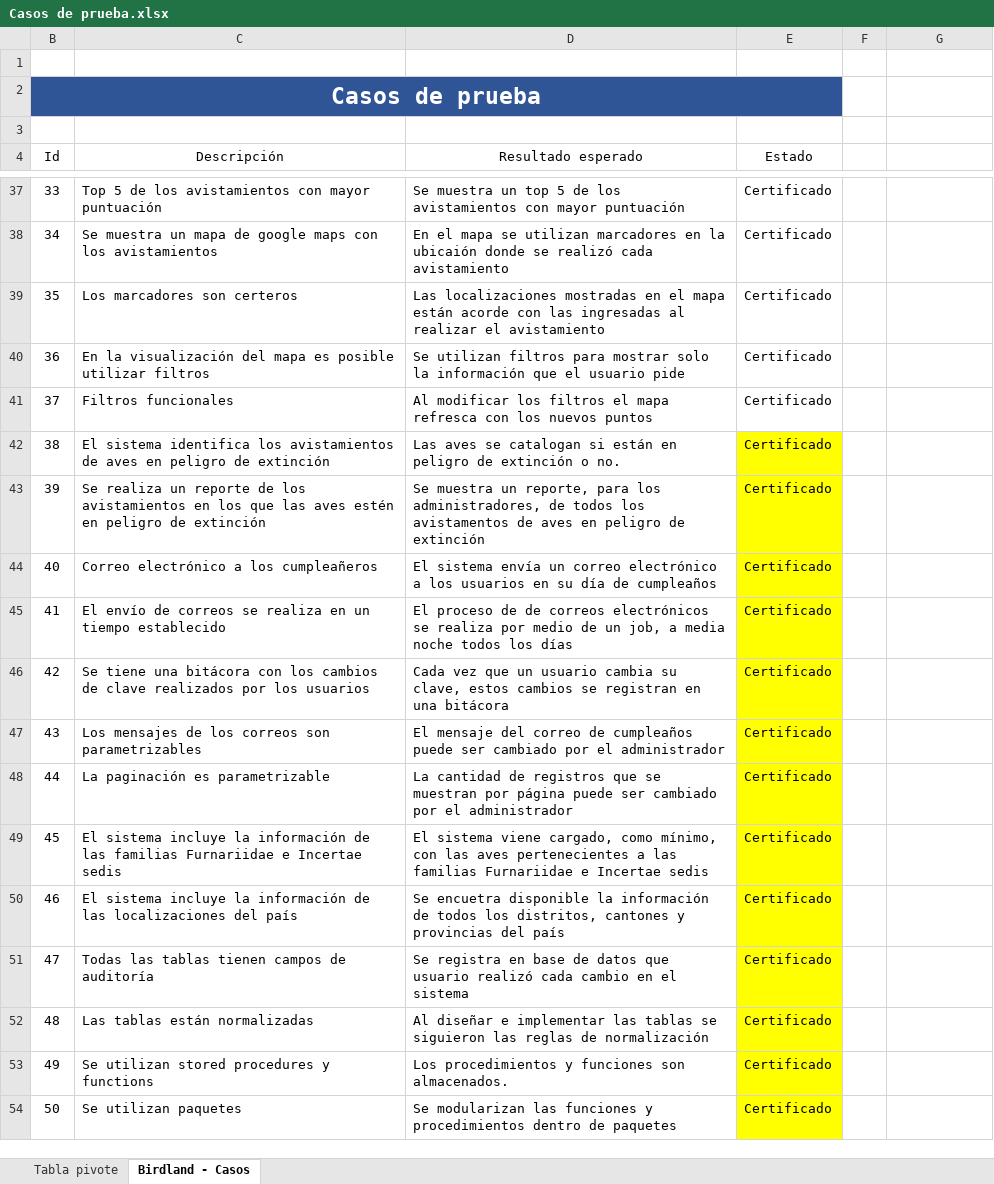
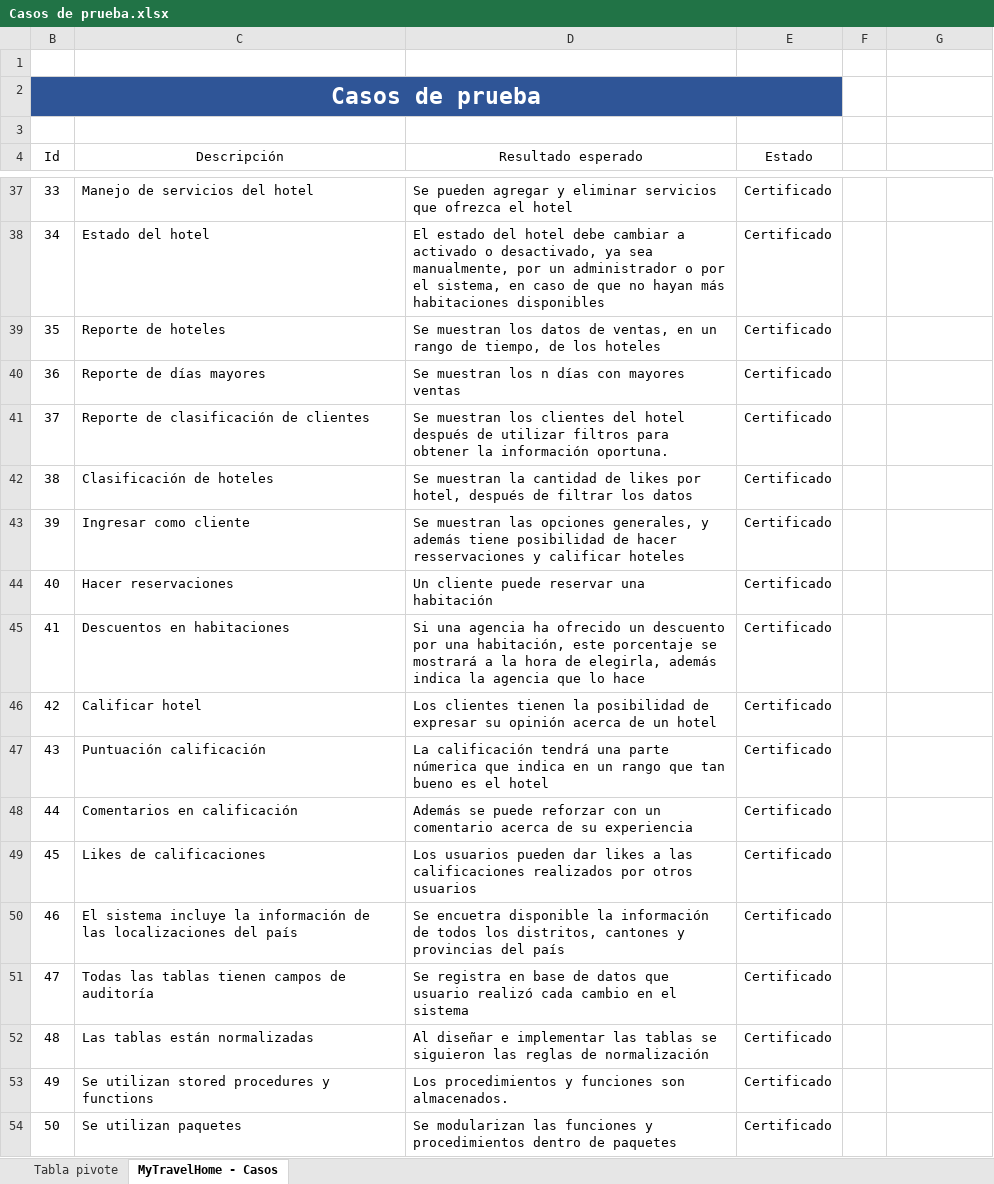
Before and after one commit to cecilianogranados96/MyTravelHome, an Excel workbook: Docs/Casos de prueba.xlsx, sheet MyTravelHome - Casos, drawn as a sheet; only a part is shown, gaps mark what is left out; values as stored, in another font and other column widths than the file's, no borders; conditional formats and table styles not drawn; the diff covers the shown part only; the diff names each change by its address in the sheet, - before the commit and + after, or states it on an @@ line.

Commit message:
Cron y cambios generales

```diff
--- a/Docs/Casos de prueba.xlsx (sheet MyTravelHome - Casos)
+++ b/Docs/Casos de prueba.xlsx (sheet MyTravelHome - Casos)
-sheet tab: Birdland - Casos
+sheet tab: MyTravelHome - Casos
-C37 (Descripción): Top 5 de los avistamientos con mayor puntuación
+C37 (Descripción): Manejo de servicios del hotel
-D37 (Resultado esperado): Se muestra un top 5 de los avistamientos con mayor puntuación
+D37 (Resultado esperado): Se pueden agregar y eliminar servicios que ofrezca el hotel
-C38 (Descripción): Se muestra un mapa de google maps con los avistamientos
+C38 (Descripción): Estado del hotel
-D38 (Resultado esperado): En el mapa se utilizan marcadores en la ubicaión donde se realizó cada avistamiento
+D38 (Resultado esperado): El estado del hotel debe cambiar a activado o desactivado, ya sea manualmente, por un administrador o por el sistema, en caso de que no hayan más habitaciones disponibles
-C39 (Descripción): Los marcadores son certeros
+C39 (Descripción): Reporte de hoteles
-D39 (Resultado esperado): Las localizaciones mostradas en el mapa están acorde con las ingresadas al realizar el avistamiento
+D39 (Resultado esperado): Se muestran los datos de ventas, en un rango de tiempo, de los hoteles
-C40 (Descripción): En la visualización del mapa es posible utilizar filtros
+C40 (Descripción): Reporte de días mayores
-D40 (Resultado esperado): Se utilizan filtros para mostrar solo la información que el usuario pide
+D40 (Resultado esperado): Se muestran los n días con mayores ventas
-C41 (Descripción): Filtros funcionales
+C41 (Descripción): Reporte de clasificación de clientes
-D41 (Resultado esperado): Al modificar los filtros el mapa refresca con los nuevos puntos
+D41 (Resultado esperado): Se muestran los clientes del hotel después de utilizar filtros para obtener la información oportuna.
-C42 (Descripción): El sistema identifica los avistamientos de aves en peligro de extinción
+C42 (Descripción): Clasificación de hoteles
-D42 (Resultado esperado): Las aves se catalogan si están en peligro de extinción o no.
+D42 (Resultado esperado): Se muestran la cantidad de likes por hotel, después de filtrar los datos
-E42:E54 fill: #FFFF00
+E42:E54 fill: none
-C43 (Descripción): Se realiza un reporte de los avistamientos en los que las aves estén en peligro de extinción
+C43 (Descripción): Ingresar como cliente
-D43 (Resultado esperado): Se muestra un reporte, para los administradores, de todos los avistamentos de aves en peligro de extinción
+D43 (Resultado esperado): Se muestran las opciones generales, y además tiene posibilidad de hacer resservaciones y calificar hoteles
-C44 (Descripción): Correo electrónico a los cumpleañeros
+C44 (Descripción): Hacer reservaciones
-D44 (Resultado esperado): El sistema envía un correo electrónico a los usuarios en su día de cumpleaños
+D44 (Resultado esperado): Un cliente puede reservar una habitación
-C45 (Descripción): El envío de correos se realiza en un tiempo establecido
+C45 (Descripción): Descuentos en habitaciones
-D45 (Resultado esperado): El proceso de de correos electrónicos se realiza por medio de un job, a media noche todos los días
+D45 (Resultado esperado): Si una agencia ha ofrecido un descuento por una habitación, este porcentaje se mostrará a la hora de elegirla, además indica la agencia que lo hace
-C46 (Descripción): Se tiene una bitácora con los cambios de clave realizados por los usuarios
+C46 (Descripción): Calificar hotel
-D46 (Resultado esperado): Cada vez que un usuario cambia su clave, estos cambios se registran en una bitácora
+D46 (Resultado esperado): Los clientes tienen la posibilidad de expresar su opinión acerca de un hotel
-C47 (Descripción): Los mensajes de los correos son parametrizables
+C47 (Descripción): Puntuación calificación
-D47 (Resultado esperado): El mensaje del correo de cumpleaños puede ser cambiado por el administrador
+D47 (Resultado esperado): La calificación tendrá una parte númerica que indica en un rango que tan bueno es el hotel
-C48 (Descripción): La paginación es parametrizable
+C48 (Descripción): Comentarios en calificación
-D48 (Resultado esperado): La cantidad de registros que se muestran por página puede ser cambiado por el administrador
+D48 (Resultado esperado): Además se puede reforzar con un comentario acerca de su experiencia
-C49 (Descripción): El sistema incluye la información de las familias Furnariidae e Incertae sedis
+C49 (Descripción): Likes de calificaciones
-D49 (Resultado esperado): El sistema viene cargado, como mínimo, con las aves pertenecientes a las familias Furnariidae e Incertae sedis
+D49 (Resultado esperado): Los usuarios pueden dar likes a las calificaciones realizados por otros usuarios
```
Also changed, not shown: 62 edited cells and cell formats elsewhere in this sheet, 6 other files.
